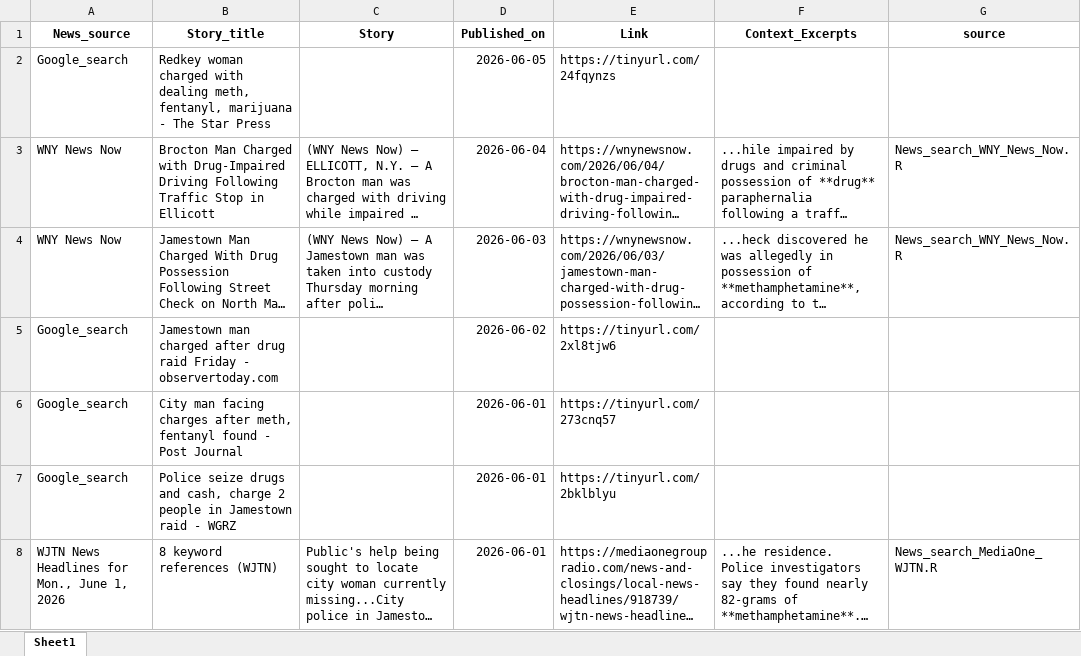
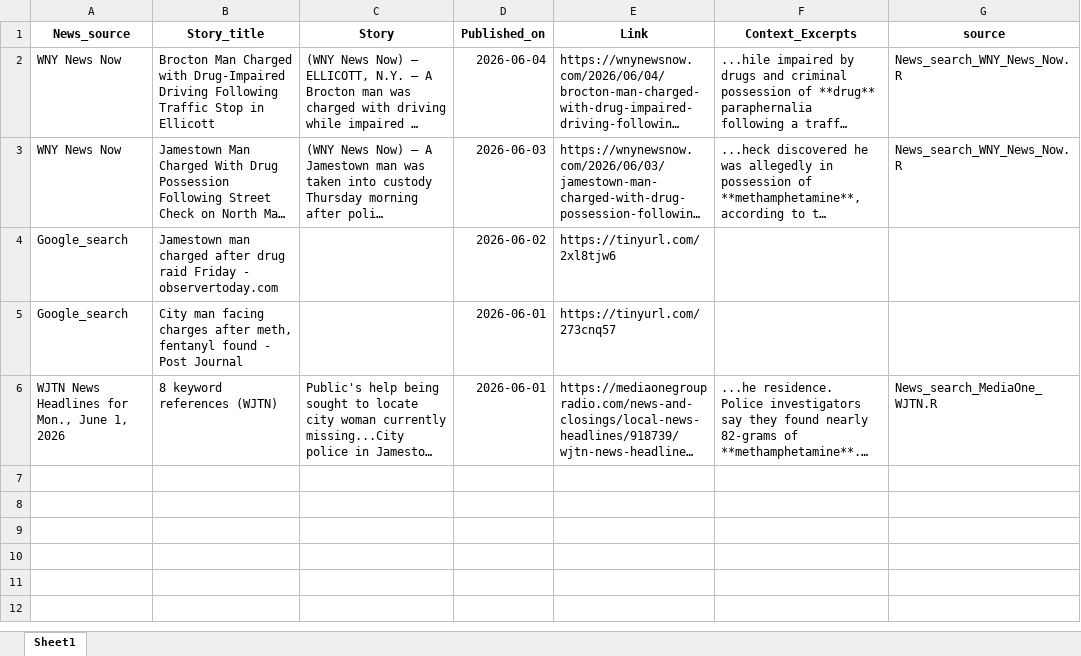
Before and after one commit to twentyandchange/CHQ_Report_W-Tba4YQG, an Excel workbook: Combined_results.xlsx, sheet Sheet1, drawn as a sheet; long unchanged cells end in …; values as stored, in another font and other column widths than the file's, no borders; the diff names each change by its address in the sheet, - before the commit and + after, or states it on an @@ line.

```diff
--- a/Combined_results.xlsx (sheet Sheet1)
+++ b/Combined_results.xlsx (sheet Sheet1)
-row 2: Google_search | Redkey woman charged with dealing meth, fentanyl, marijuana - The Star Press |  | 2026-06-05 | https://tinyurl.com/24fqynzs
-row 7: Google_search | Police seize drugs and cash, charge 2 people in Jamestown raid - WGRZ |  | 2026-06-01 | https://tinyurl.com/2bklblyu
```
Also changed, not shown: 7 other files.
